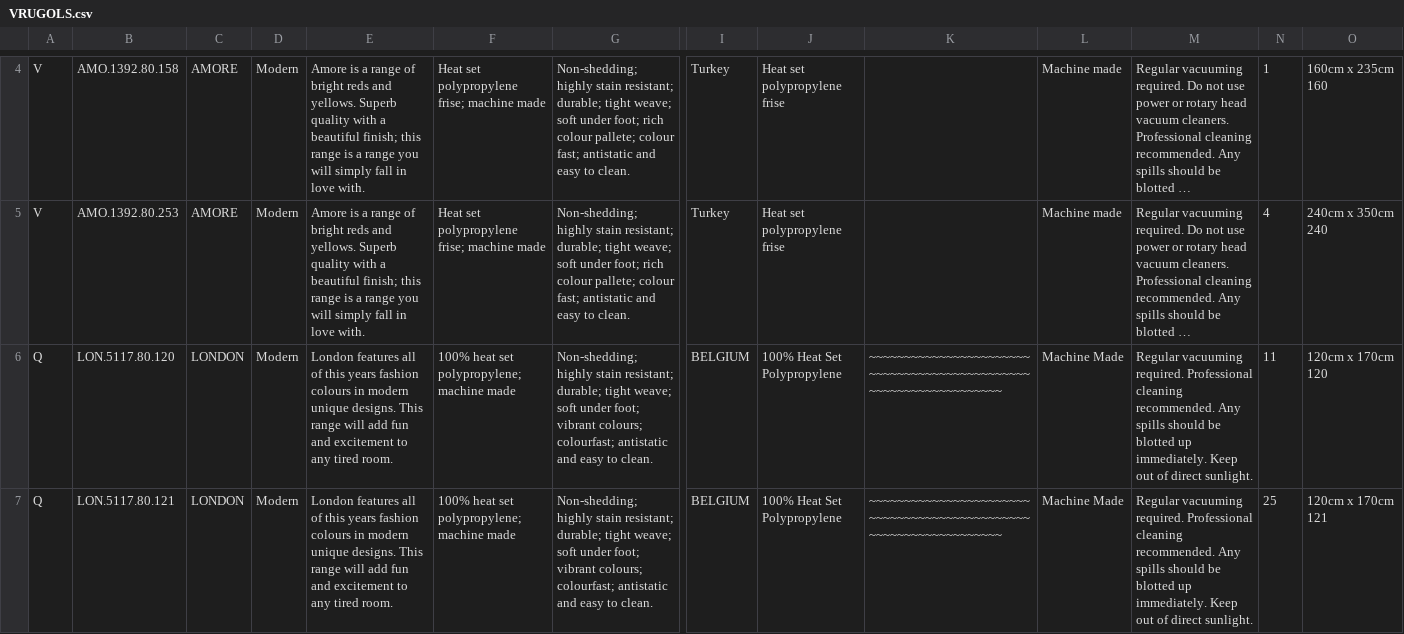
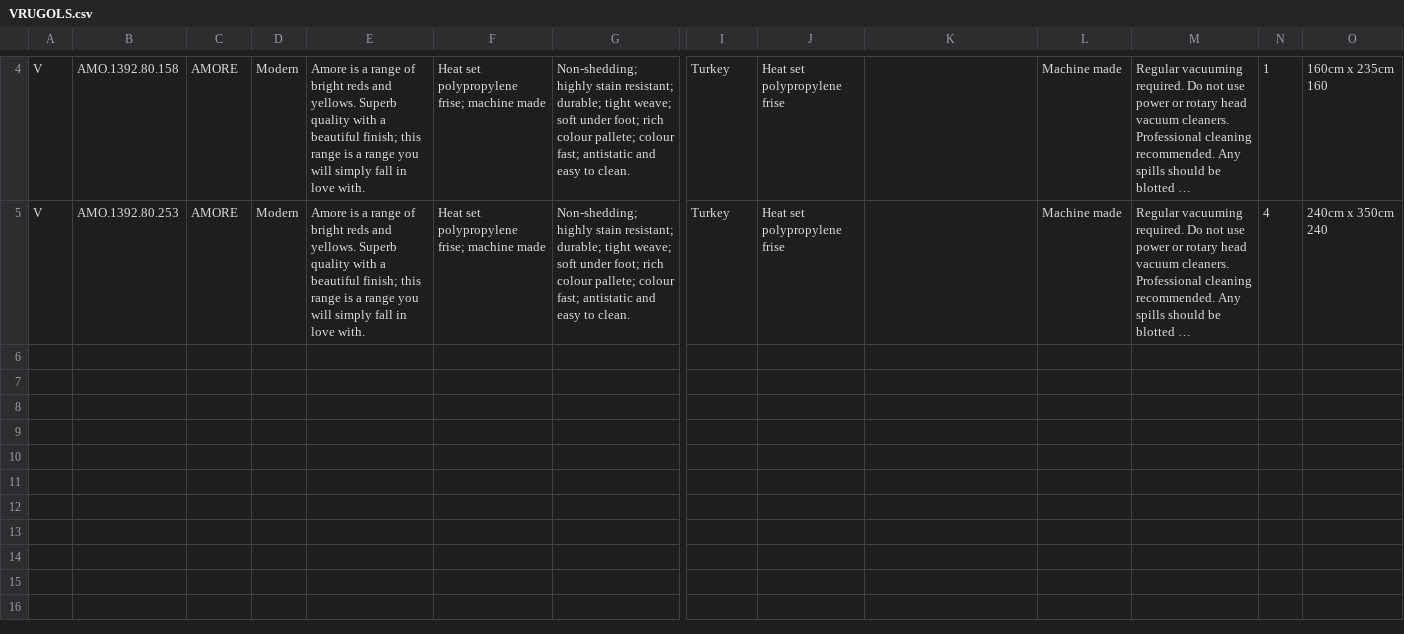
Before and after one commit to resosushimacharya/test, a CSV file: history/VRUGOLS.csv, drawn as a sheet; only a part is shown, gaps mark what is left out; long unchanged cells end in …; rows hold the shown columns only; the diff names each change by its address in the sheet, - before the commit and + after, or states it on an @@ line.

```diff
--- a/history/VRUGOLS.csv
+++ b/history/VRUGOLS.csv
-row 6: Q | LON.5117.80.120 | LONDON | Modern | London features all of this years fashion colours in modern unique designs. This range will add fun and excitement to any tired room. | 100% heat set polypropylene; machine made | Non-shedding; highly stain resistant; durable; tight weave; soft under foot; vibrant colours; colourfast; antistatic and easy to clean. | BELGIUM | 100% Heat Set Polypropylene | ~~~~~~~~~~~~~~~~~~~~~~~~~~~~~~~~~~~~~~~~~~~~~~~~~~~~~~~~~~~~~~~~~ | Machine Made | Regular vacuuming required. Professional cleaning recommended. Any spills should be blotted up immediately. Keep out of direct sunlight. | 11 | 120cm x 170cm 120
-row 7: Q | LON.5117.80.121 | LONDON | Modern | London features all of this years fashion colours in modern unique designs. This range will add fun and excitement to any tired room. | 100% heat set polypropylene; machine made | Non-shedding; highly stain resistant; durable; tight weave; soft under foot; vibrant colours; colourfast; antistatic and easy to clean. | BELGIUM | 100% Heat Set Polypropylene | ~~~~~~~~~~~~~~~~~~~~~~~~~~~~~~~~~~~~~~~~~~~~~~~~~~~~~~~~~~~~~~~~~ | Machine Made | Regular vacuuming required. Professional cleaning recommended. Any spills should be blotted up immediately. Keep out of direct sunlight. | 25 | 120cm x 170cm 121
```
Also changed, not shown: 19 other files.
